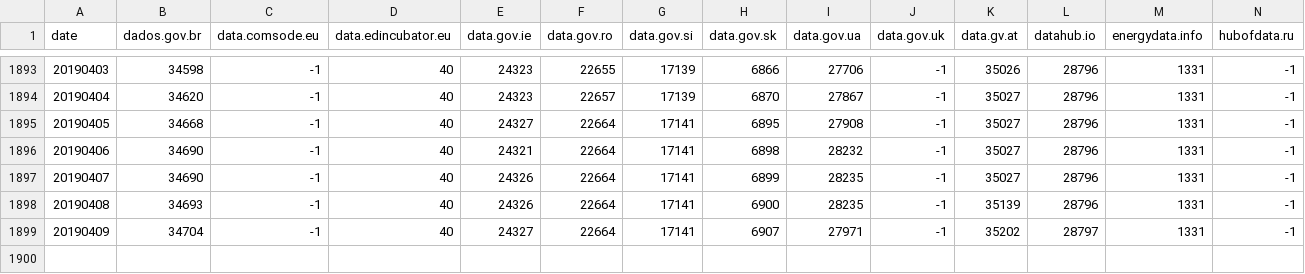
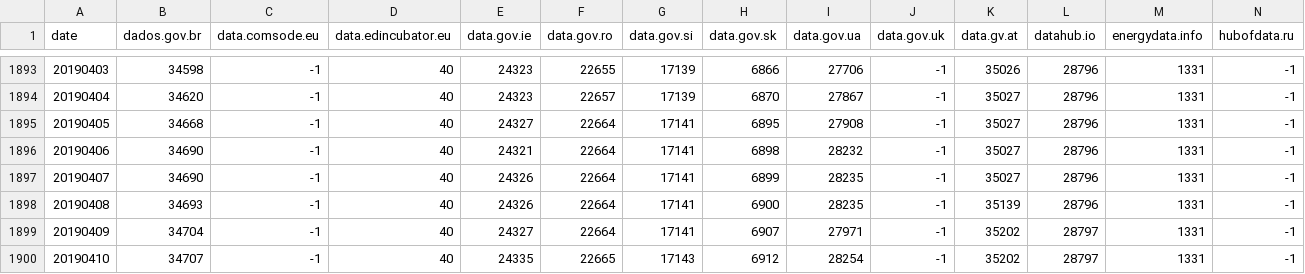
Before and after one commit to hanecak/data_data-catalog-stats, a CSV file: data-catalog-stats-all-resource_count.csv, drawn as a sheet; only a part is shown, gaps mark what is left out; rows hold the shown columns only; the diff names each change by its address in the sheet, - before the commit and + after, or states it on an @@ line.

```diff
--- a/data-catalog-stats-all-resource_count.csv
+++ b/data-catalog-stats-all-resource_count.csv
+row 1900: 20190410 | 34707 | -1 | 40 | 24335 | 22665 | 17143 | 6912 | 28254 | -1 | 35202 | 28797 | 1331 | -1
```
Also changed, not shown: data-catalog-stats-all-dataset_count.csv, data-catalog-stats-all-license_count.csv, 3 other files.
